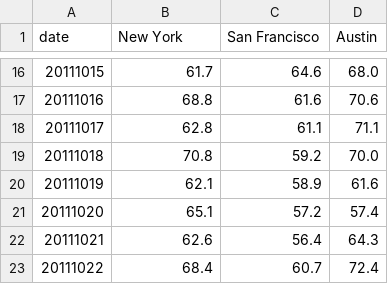
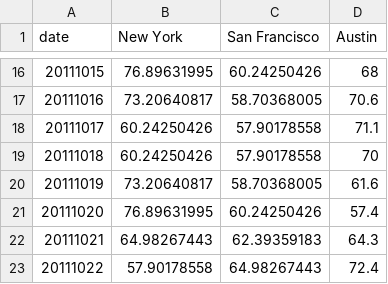
Before and after one commit to zmk5566/AudibleVis, a CSV file: examples/res/data.csv, drawn as a sheet; only a part is shown, gaps mark what is left out; the diff covers the shown part only.

```diff
--- a/examples/res/data.csv
+++ b/examples/res/data.csv
@@ -16,8 +16,8 @@ date,New York,San Francisco,Austin
-20111015,61.7,64.6,68.0
-20111016,68.8,61.6,70.6
-20111017,62.8,61.1,71.1
-20111018,70.8,59.2,70.0
-20111019,62.1,58.9,61.6
-20111020,65.1,57.2,57.4
-20111021,62.6,56.4,64.3
-20111022,68.4,60.7,72.4
+20111015,76.89631995,60.24250426,68
+20111016,73.20640817,58.70368005,70.6
+20111017,60.24250426,57.90178558,71.1
+20111018,60.24250426,57.90178558,70
+20111019,73.20640817,58.70368005,61.6
+20111020,76.89631995,60.24250426,57.4
+20111021,64.98267443,62.39359183,64.3
+20111022,57.90178558,64.98267443,72.4
```
Also changed, not shown: 30 edited cells elsewhere in this file, 2 other files.
